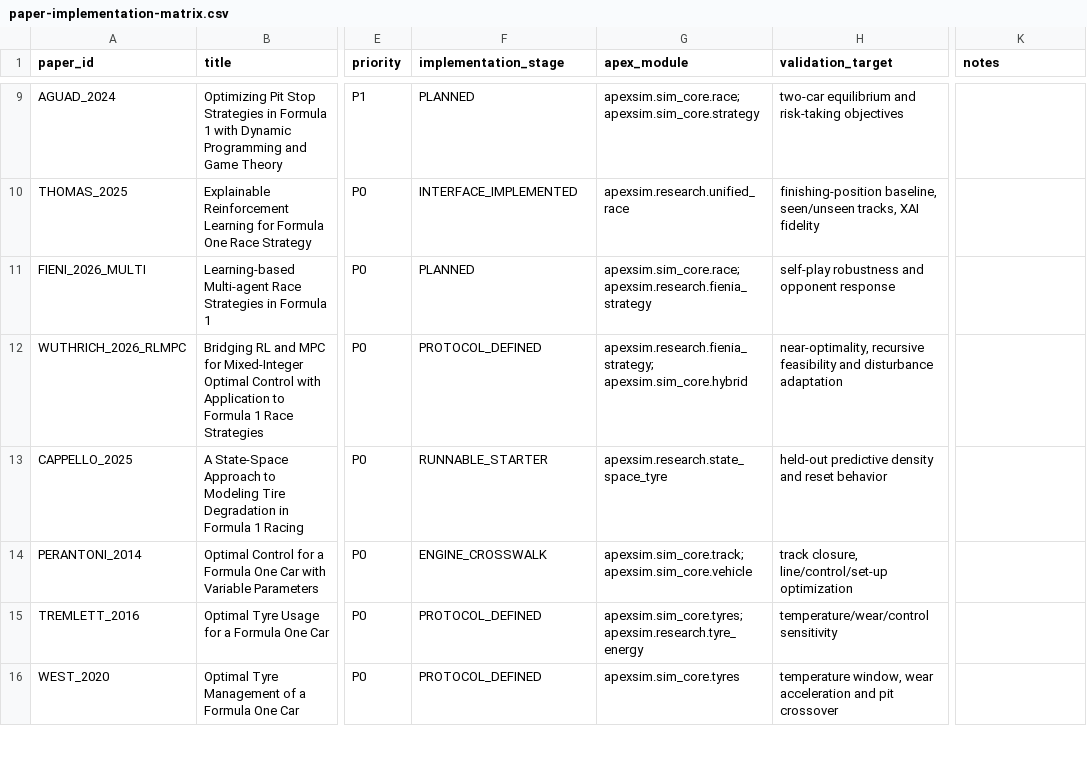
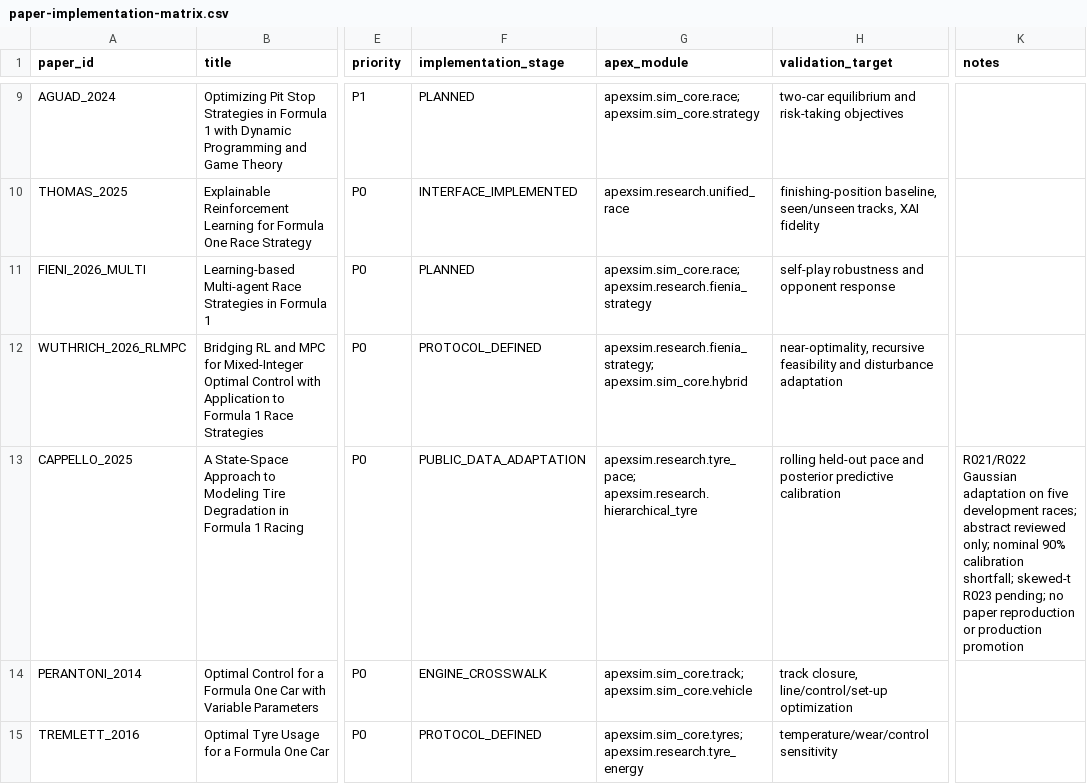
Before and after one commit to aayups31/APEX, a CSV file: docs/research/paper-implementation-matrix.csv, drawn as a sheet; only a part is shown, gaps mark what is left out; the shorter side is filled out with more unchanged rows; the diff names each change by its address in the sheet, - before the commit and + after, or states it on an @@ line.

Commit message:
Complete R021 and R022 with frozen race evidence and calibration limits

```diff
--- a/docs/research/paper-implementation-matrix.csv
+++ b/docs/research/paper-implementation-matrix.csv
-F13 (implementation_stage): RUNNABLE_STARTER
+F13 (implementation_stage): PUBLIC_DATA_ADAPTATION
-G13 (apex_module): apexsim.research.state_space_tyre
+G13 (apex_module): apexsim.research.tyre_pace; apexsim.research.hierarchical_tyre
-H13 (validation_target): held-out predictive density and reset behavior
+H13 (validation_target): rolling held-out pace and posterior predictive calibration
-K13 (notes): (empty)
+K13 (notes): R021/R022 Gaussian adaptation on five development races; abstract reviewed only; nominal 90% calibration shortfall; skewed-t R023 pending; no paper reproduction or production promotion
```
Also changed, not shown: docs/research/research-backlog.csv, 13 other files.
